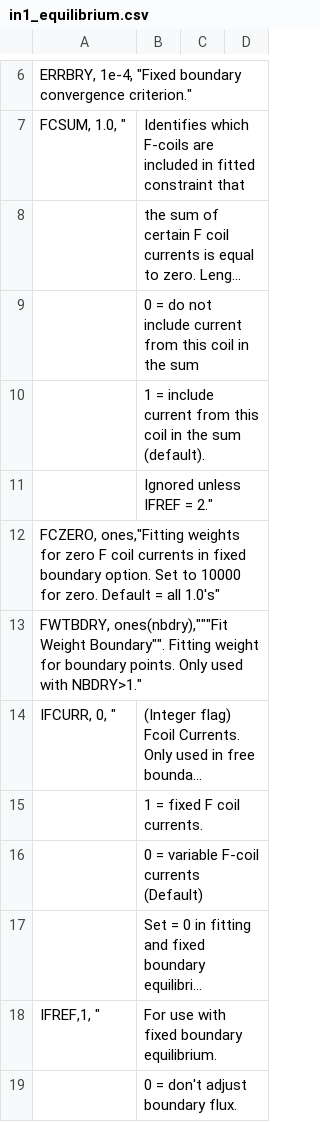
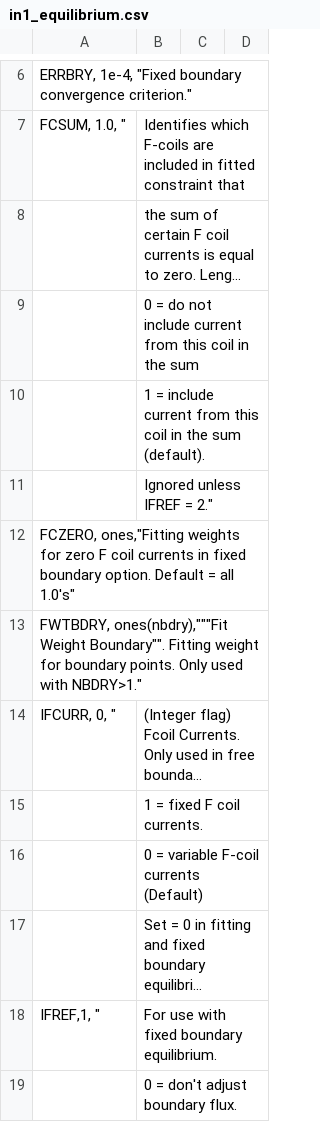
Before and after one commit to gafusion/EFIT, a CSV file: docs/tables/in1_equilibrium.csv, drawn as a sheet; only a part is shown, gaps mark what is left out; long unchanged cells end in ….

```diff
--- a/docs/tables/in1_equilibrium.csv
+++ b/docs/tables/in1_equilibrium.csv
@@ -11,3 +11,3 @@ FCSUM, 1.0, "| Identifies which F-coils are included in fitted constraint that
 | Ignored unless IFREF = 2."
-FCZERO, ones,"Fitting weights for zero F coil currents in fixed boundary option. Set to 10000 for zero. Default = all 1.0's"
+FCZERO, ones,"Fitting weights for zero F coil currents in fixed boundary option. Default = all 1.0's"
 FWTBDRY, ones(nbdry),"""Fit Weight Boundary"". Fitting weight for boundary points.  Only used with NBDRY>1."
```
Also changed, not shown: 44 other files.
